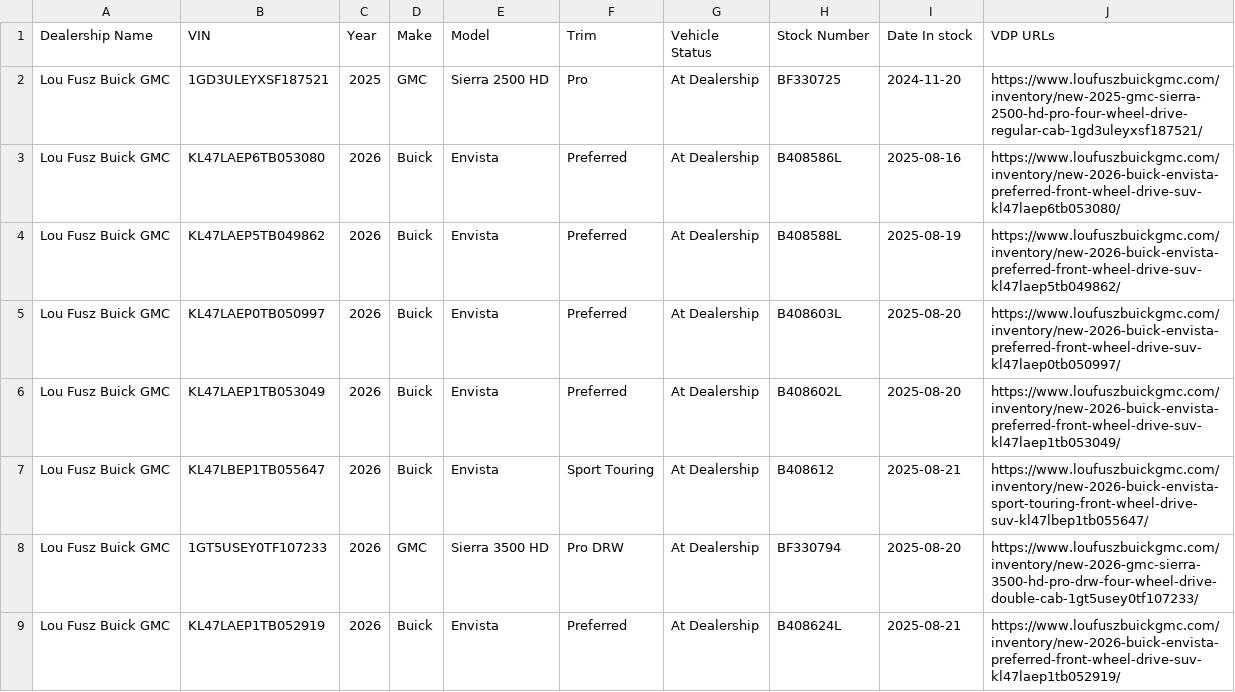
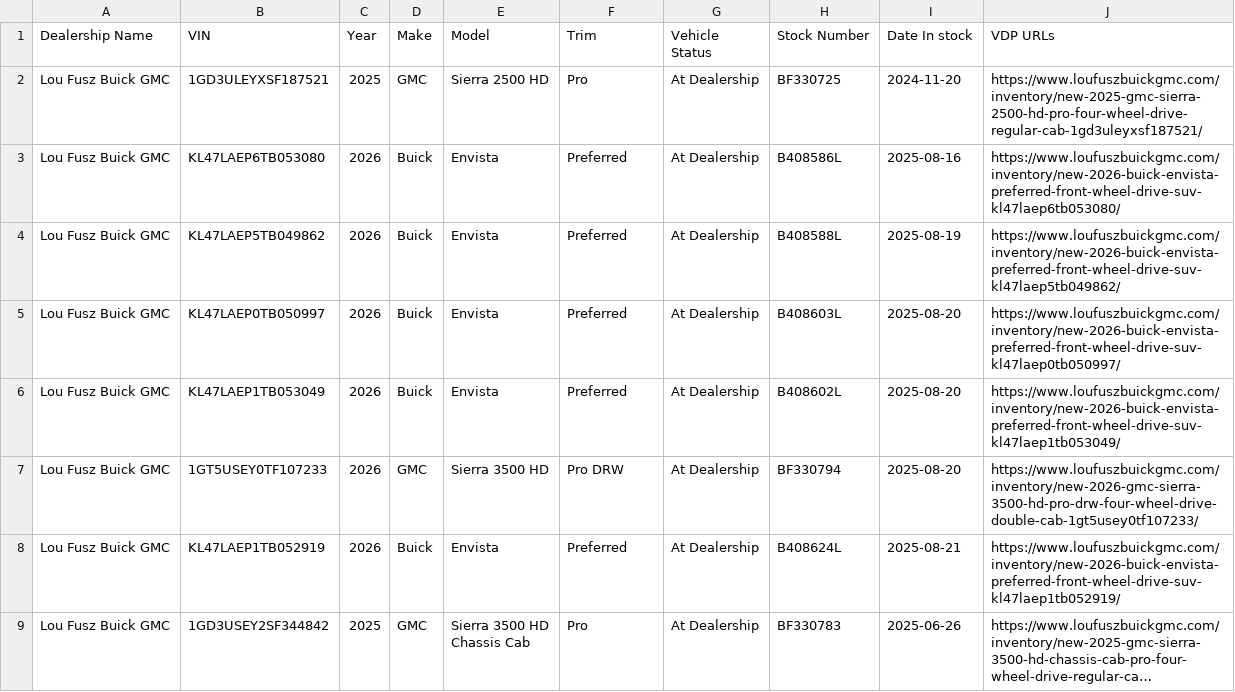
Before and after one commit to JnuruFusz/-lou-fusz-2027-model-pipeline, a CSV file: data/LouFuszBuickGMC.csv, drawn as a sheet; only a part is shown; the shorter side is filled out with more unchanged rows; long unchanged cells end in …; the diff covers the shown part only.

```diff
--- a/data/LouFuszBuickGMC.csv
+++ b/data/LouFuszBuickGMC.csv
@@ -6,3 +6,2 @@
 "Lou Fusz Buick GMC",KL47LAEP1TB053049,2026,Buick,Envista,Preferred,"At Dealership",B408602L,2025-08-20,https://www.loufuszbuickgmc.com/inventory/new-2026-buick-envista-preferred-front-wheel-drive-suv-kl47laep1tb053049/
-"Lou Fusz Buick GMC",KL47LBEP1TB055647,2026,Buick,Envista,"Sport Touring","At Dealership",B408612,2025-08-21,https://www.loufuszbuickgmc.com/inventory/new-2026-buick-envista-sport-touring-front-wheel-drive-suv-kl47lbep1tb055647/
 "Lou Fusz Buick GMC",1GT5USEY0TF107233,2026,GMC,"Sierra 3500 HD","Pro DRW","At Dealership",BF330794,2025-08-20,https://www.loufuszbuickgmc.com/inventory/new-2026-gmc-sierra-3500-hd-pro-drw-four-wheel-drive-double-cab-1gt5usey0tf107233/
```
Also changed, not shown: 1 added row, 10 removed rows and 1 edited cell elsewhere in this file, data/FuszChevrolet.csv, data/LouFuszFord.csv, 12 other files.
